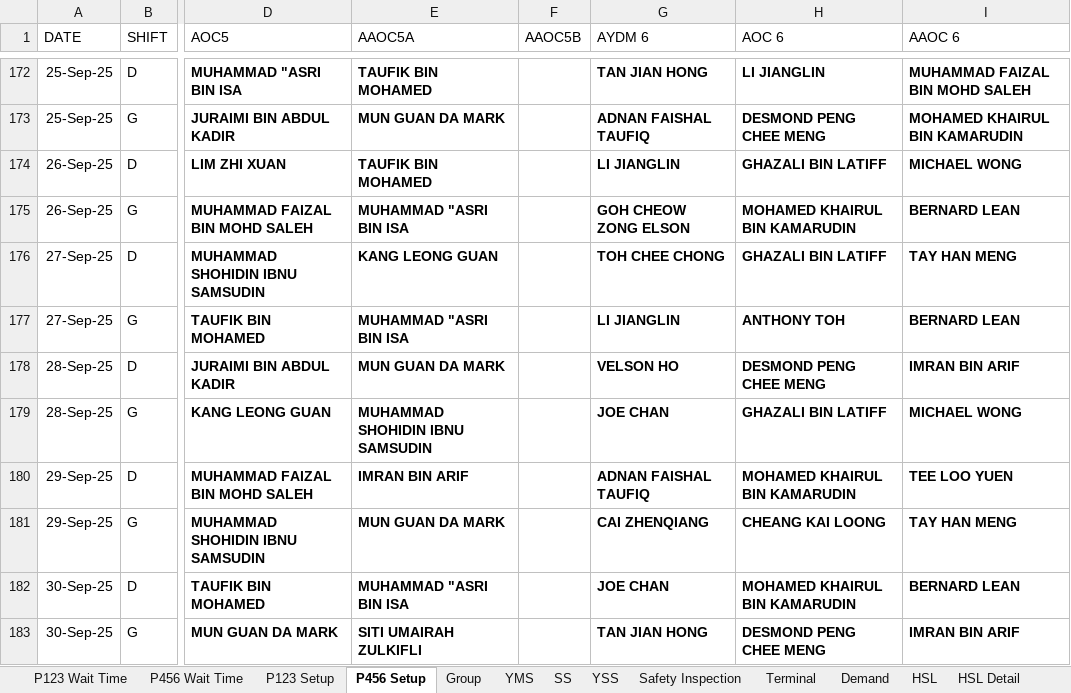
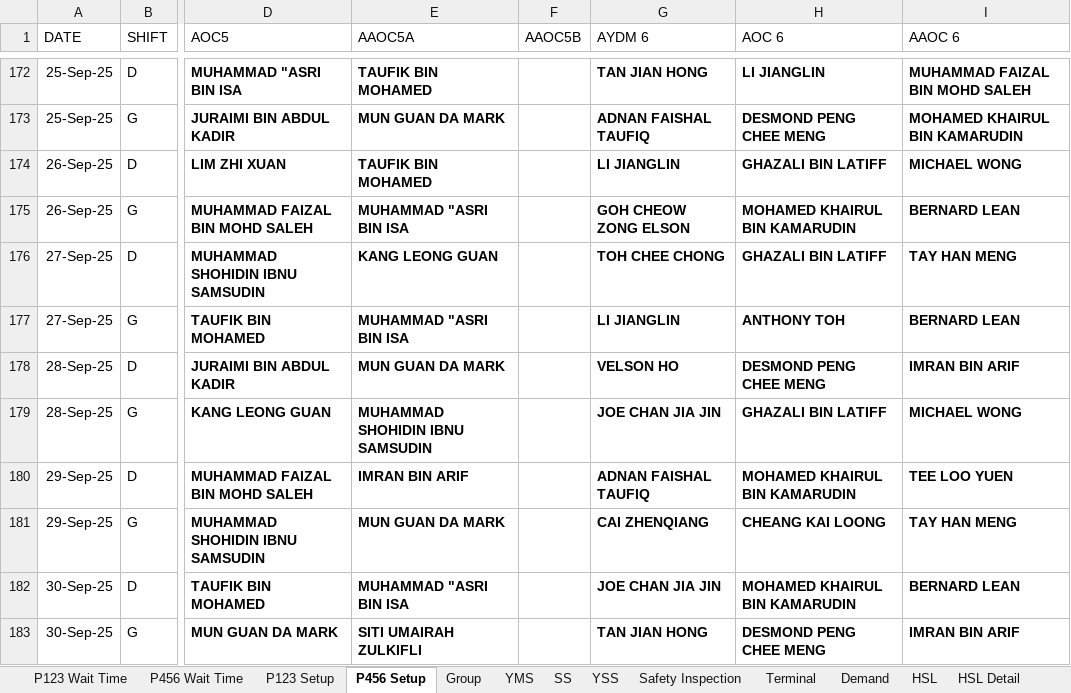
Before and after one commit to OTAKYHUH/Website-visual, an Excel workbook: static/All.xlsx, sheet P456 Setup, drawn as a sheet; only a part is shown, gaps mark what is left out; values as stored, in another font and other column widths than the file's, no borders; the diff covers the shown part only; the diff names each change by its address in the sheet, - before the commit and + after, or states it on an @@ line.

```diff
--- a/static/All.xlsx (sheet P456 Setup)
+++ b/static/All.xlsx (sheet P456 Setup)
-G179 (AYDM 6): JOE CHAN
+G179 (AYDM 6): JOE CHAN JIA JIN
-G182 (AYDM 6): JOE CHAN
+G182 (AYDM 6): JOE CHAN JIA JIN
```
Also changed, not shown: 44 edited cells elsewhere in this sheet, sheet P123 Setup, sheet P123 Wait Time, sheet P456 Wait Time, static/Automated Data/SI Report.xlsx, static/Automated Data/Safety.xlsx, 16 other files.
